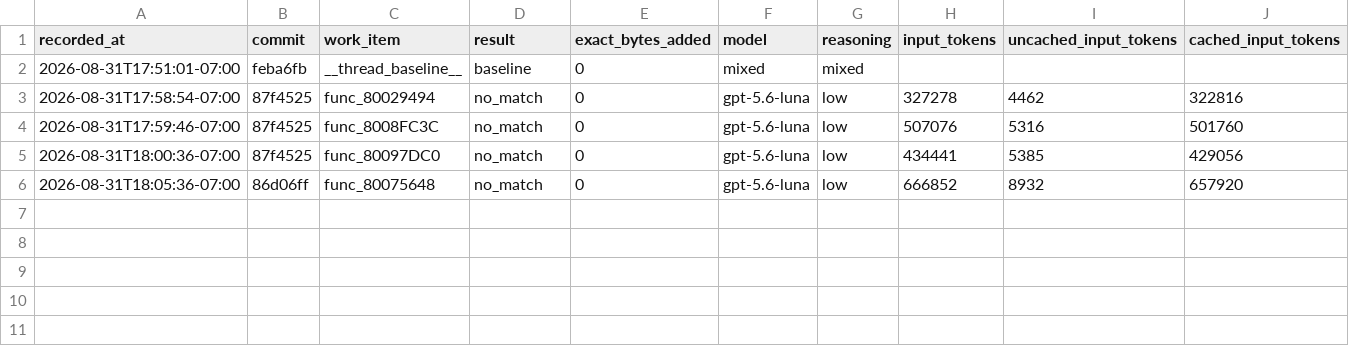
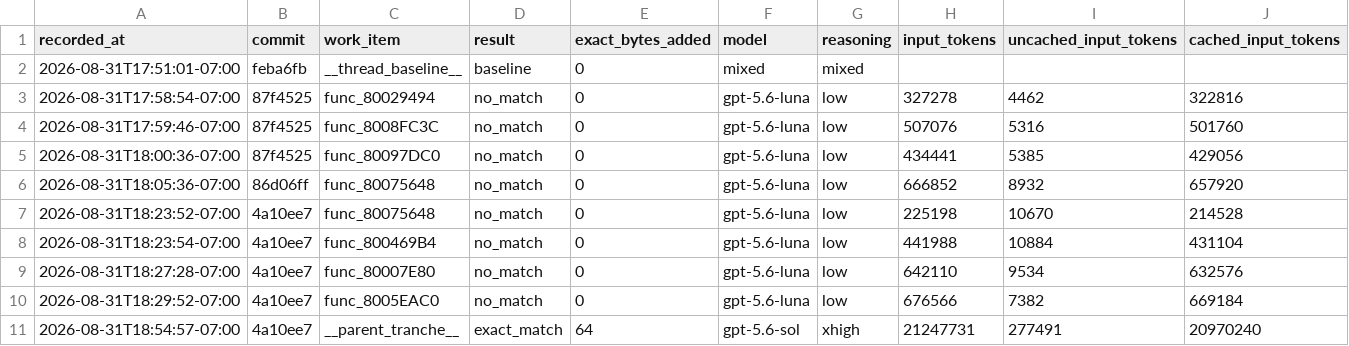
Before and after one commit to doctorjelly/podcruise, a TSV file: docs/function_token_log.tsv, drawn as a sheet; only a part is shown; rows hold the shown columns only; the diff names each change by its address in the sheet, - before the commit and + after, or states it on an @@ line.

Commit message:
Recover func_80089488 exactly

```diff
--- a/docs/function_token_log.tsv
+++ b/docs/function_token_log.tsv
+row 7: 2026-08-31T18:23:52-07:00 | 4a10ee7 | func_80075648 | no_match | 0 | gpt-5.6-luna | low | 225198 | 10670 | 214528
+row 8: 2026-08-31T18:23:54-07:00 | 4a10ee7 | func_800469B4 | no_match | 0 | gpt-5.6-luna | low | 441988 | 10884 | 431104
+row 9: 2026-08-31T18:27:28-07:00 | 4a10ee7 | func_80007E80 | no_match | 0 | gpt-5.6-luna | low | 642110 | 9534 | 632576
+row 10: 2026-08-31T18:29:52-07:00 | 4a10ee7 | func_8005EAC0 | no_match | 0 | gpt-5.6-luna | low | 676566 | 7382 | 669184
+row 11: 2026-08-31T18:54:57-07:00 | 4a10ee7 | __parent_tranche__ | exact_match | 64 | gpt-5.6-sol | xhigh | 21247731 | 277491 | 20970240
```
Also changed, not shown: 12 other files.
